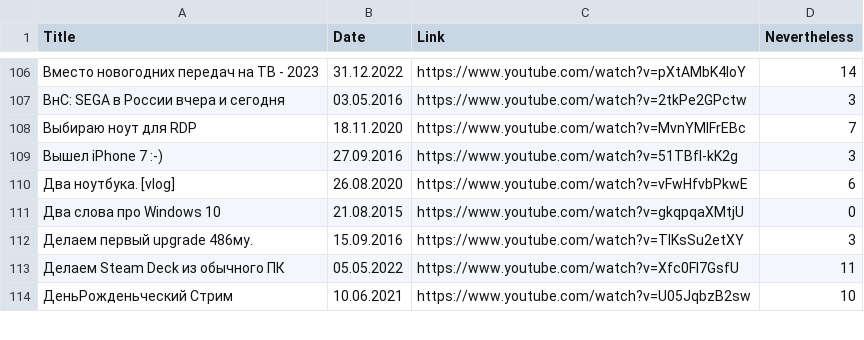
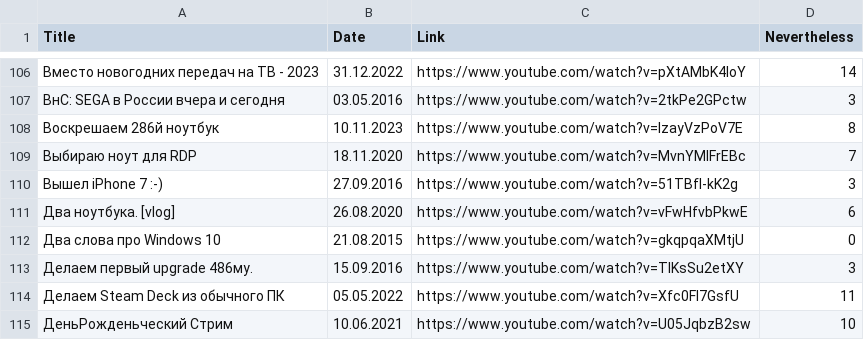
Before and after one commit to elquatro/bocha-nevertheless, a CSV file: data.csv, drawn as a sheet; only a part is shown, gaps mark what is left out.

Commit message:
feat: update

```diff
--- a/data.csv
+++ b/data.csv
@@ -107,2 +107,3 @@ Title,Date,Link,Nevertheless
 "ВнС: SEGA в России вчера и сегодня",03.05.2016,https://www.youtube.com/watch?v=2tkPe2GPctw,3
+"Воскрешаем 286й ноутбук",10.11.2023,https://www.youtube.com/watch?v=IzayVzPoV7E,8
 "Выбираю ноут для RDP",18.11.2020,https://www.youtube.com/watch?v=MvnYMIFrEBc,7
```
